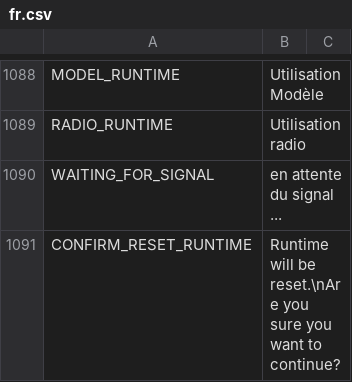
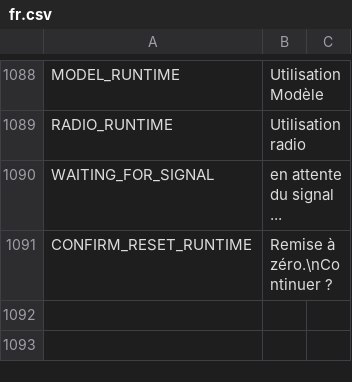
Before and after one commit to FrSkyRC/ETHOS-Feedback-Community, a CSV file: translations/display/fr.csv, drawn as a sheet; only a part is shown, gaps mark what is left out.

Commit message:
Update fr.csv

```diff
--- a/translations/display/fr.csv
+++ b/translations/display/fr.csv
@@ -1090,2 +1090,2 @@ RADIO_RUNTIME,"Utilisation radio"
 WAITING_FOR_SIGNAL,"en attente du signal ..."
-CONFIRM_RESET_RUNTIME,"Runtime will be reset.\nAre you sure you want to continue?"
+CONFIRM_RESET_RUNTIME,"Remise à zéro.\nContinuer ?"
```
